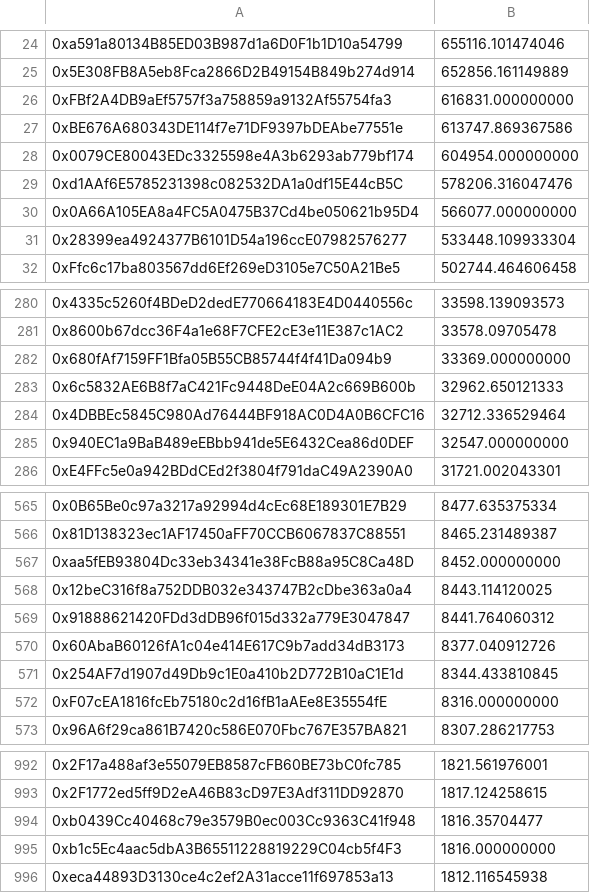
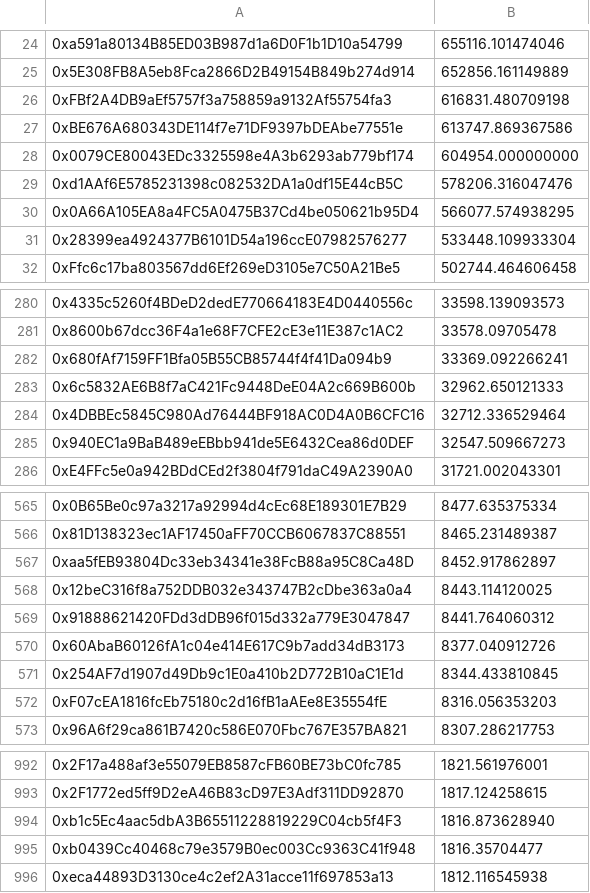
Before and after one commit to Maia-DAO/migration-orchestrator, a CSV file: consolidated_output/hermes_and_beefy_calls.csv, drawn as a sheet; only a part is shown, gaps mark what is left out; removed rows and columns are numbered as before the commit, all else as after; the diff covers the shown part only; the diff names each change by its address in the sheet, - before the commit and + after, or states it on an @@ line.

```diff
--- a/consolidated_output/hermes_and_beefy_calls.csv
+++ b/consolidated_output/hermes_and_beefy_calls.csv
-B26: 616831.000000000
+B26: 616831.480709198
-B30: 566077.000000000
+B30: 566077.574938295
-B282: 33369.000000000
+B282: 33369.092266241
-B285: 32547.000000000
+B285: 32547.509667273
-B567: 8452.000000000
+B567: 8452.917862897
-B572: 8316.000000000
+B572: 8316.056353203
+row 994: 0xb1c5Ec4aac5dbA3B65511228819229C04cb5f4F3 | 1816.873628940
-row 995: 0xb1c5Ec4aac5dbA3B65511228819229C04cb5f4F3 | 1816.000000000
```
Also changed, not shown: 18 edited cells elsewhere in this file, consolidated_output/maia_and_beefy_calls.csv, 1 other file.
